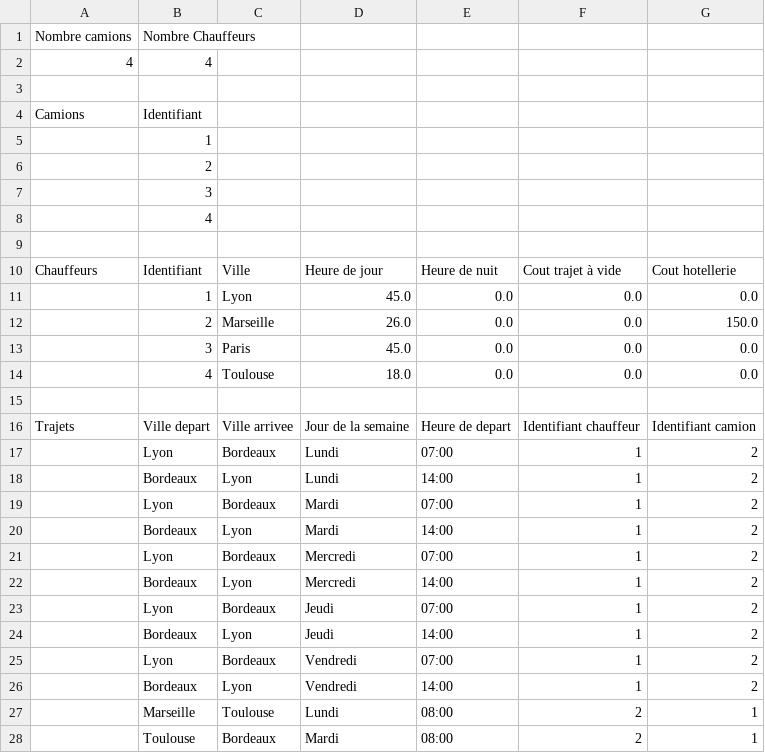
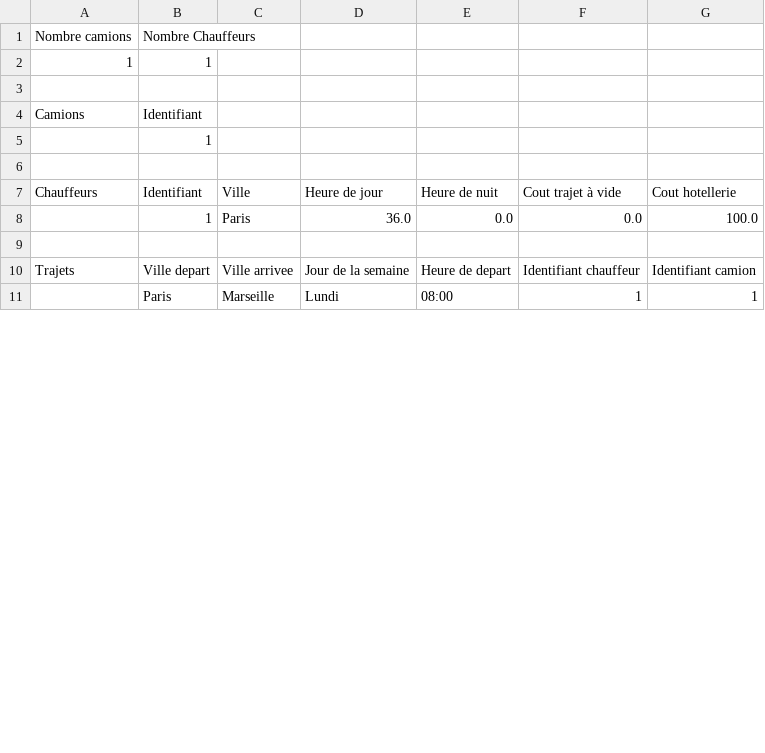
Before and after one commit to yvss34/OptCamions, a CSV file: Solution.csv, drawn as a sheet; only a part is shown; the diff covers the shown part only.

```diff
--- a/Solution.csv
+++ b/Solution.csv
@@ -1,3 +1,3 @@
 Nombre camions;Nombre Chauffeurs
-4;4
+1;1
 
@@ -5,24 +5,7 @@ Camions;Identifiant
 ;1
-;2
-;3
-;4
 
 Chauffeurs;Identifiant;Ville;Heure de jour; Heure de nuit; Cout trajet à vide; Cout hotellerie
-;1;Lyon;45.0;0.0;0.0;0.0
-;2;Marseille;26.0;0.0;0.0;150.0
-;3;Paris;45.0;0.0;0.0;0.0
-;4;Toulouse;18.0;0.0;0.0;0.0
+;1;Paris;36.0;0.0;0.0;100.0
 
 Trajets;Ville depart;Ville arrivee;Jour de la semaine; Heure de depart; Identifiant chauffeur; Identifiant camion
-;Lyon;Bordeaux;Lundi;07:00;1;2
-;Bordeaux;Lyon;Lundi;14:00;1;2
-;Lyon;Bordeaux;Mardi;07:00;1;2
-;Bordeaux;Lyon;Mardi;14:00;1;2
-;Lyon;Bordeaux;Mercredi;07:00;1;2
-;Bordeaux;Lyon;Mercredi;14:00;1;2
-;Lyon;Bordeaux;Jeudi;07:00;1;2
-;Bordeaux;Lyon;Jeudi;14:00;1;2
-;Lyon;Bordeaux;Vendredi;07:00;1;2
-;Bordeaux;Lyon;Vendredi;14:00;1;2
-;Marseille;Toulouse;Lundi;08:00;2;1
-;Toulouse;Bordeaux;Mardi;08:00;2;1
+;Paris;Marseille;Lundi;08:00;1;1
```
Also changed, not shown: 1 added row, 15 removed rows and 5 edited cells elsewhere in this file, 20 other files.
